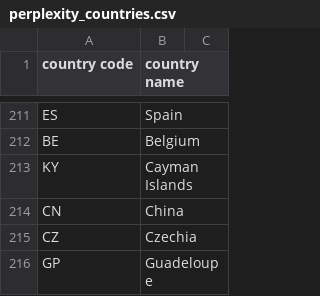
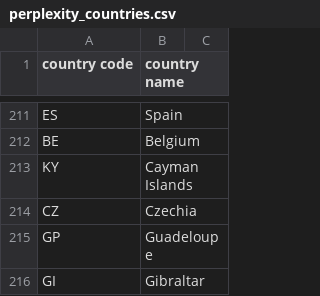
Before and after one commit to brightdata/answer-engines-country-codes, a CSV file: perplexity_countries.csv, drawn as a sheet; only a part is shown, gaps mark what is left out; the shorter side is filled out with more unchanged rows.

Commit message:
Remove duplicate country entries from CSV

```diff
--- a/perplexity_countries.csv
+++ b/perplexity_countries.csv
@@ -213,3 +213,2 @@ BE, Belgium
 KY, Cayman Islands
-CN, China
 CZ, Czechia
```
